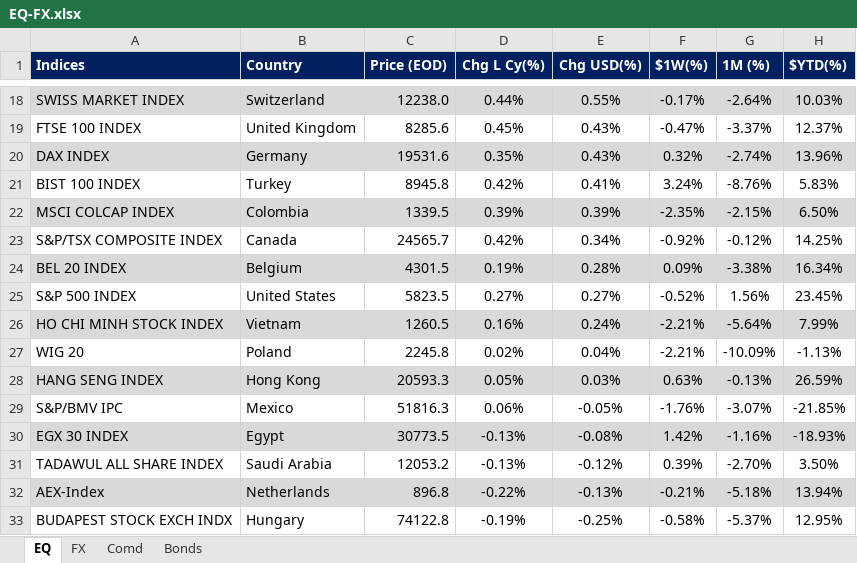
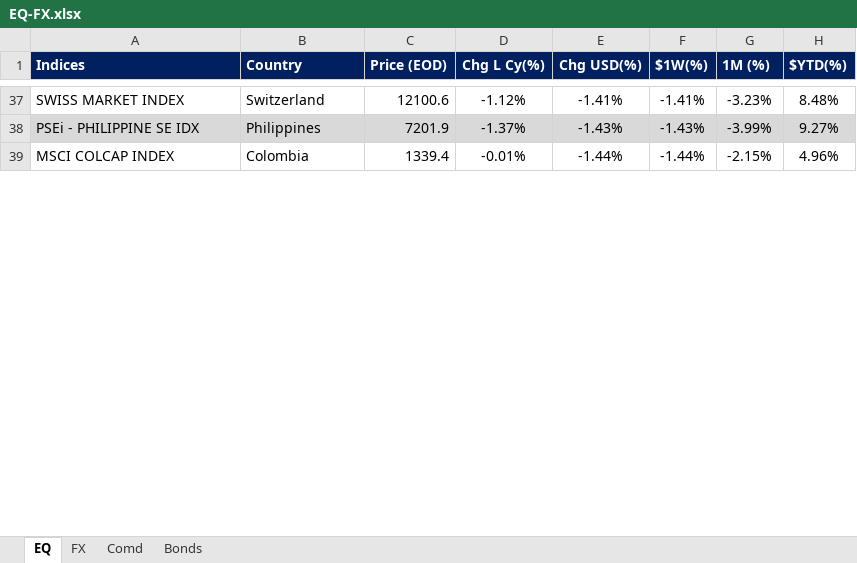
Before and after one commit to firstglobal123/fg-app, an Excel workbook: EQ-FX.xlsx, sheet EQ, drawn as a sheet; only a part is shown, gaps mark what is left out; values as stored, in another font and other column widths than the file's, no borders; conditional formats not drawn; removed rows and columns are numbered as before the commit, all else as after; the diff covers the shown part only; the diff names each change by its address in the sheet, - before the commit and + after, or states it on an @@ line.

```diff
--- a/EQ-FX.xlsx (sheet EQ)
+++ b/EQ-FX.xlsx (sheet EQ)
-A37:H37 fill: #D9D9D9
+A37:H37 fill: none
-C37 (Price (EOD)): 12238.0
+C37 (Price (EOD)): 12100.6
-D37 (Chg L Cy(%)): 0.44%
+D37 (Chg L Cy(%)): -1.12%
-E37 (Chg USD(%)): 0.55%
+E37 (Chg USD(%)): -1.41%
-F37 ($1W(%)): -0.17%
+F37 ($1W(%)): -1.41%
-G37 (1M (%)): -2.64%
+G37 (1M (%)): -3.23%
-H37 ($YTD(%)): 10.03%
+H37 ($YTD(%)): 8.48%
-row 19: FTSE 100 INDEX | United Kingdom | 8285.6 | 0.45% | 0.43% | -0.47% | -3.37% | 12.37%
-row 20: DAX INDEX | Germany | 19531.6 | 0.35% | 0.43% | 0.32% | -2.74% | 13.96%
-row 21: BIST 100 INDEX | Turkey | 8945.8 | 0.42% | 0.41% | 3.24% | -8.76% | 5.83%
+row 38: PSEi - PHILIPPINE SE IDX | Philippines | 7201.9 | -1.37% | -1.43% | -1.43% | -3.99% | 9.27%
-A39:H39 fill: #D9D9D9
+A39:H39 fill: none
-C39 (Price (EOD)): 1339.5
+C39 (Price (EOD)): 1339.4
-D39 (Chg L Cy(%)): 0.39%
+D39 (Chg L Cy(%)): -0.01%
-E39 (Chg USD(%)): 0.39%
+E39 (Chg USD(%)): -1.44%
-F39 ($1W(%)): -2.35%
+F39 ($1W(%)): -1.44%
-H39 ($YTD(%)): 6.50%
+H39 ($YTD(%)): 4.96%
-row 23: S&P/TSX COMPOSITE INDEX | Canada | 24565.7 | 0.42% | 0.34% | -0.92% | -0.12% | 14.25%
-row 24: BEL 20 INDEX | Belgium | 4301.5 | 0.19% | 0.28% | 0.09% | -3.38% | 16.34%
-row 25: S&P 500 INDEX | United States | 5823.5 | 0.27% | 0.27% | -0.52% | 1.56% | 23.45%
-row 26: HO CHI MINH STOCK INDEX | Vietnam | 1260.5 | 0.16% | 0.24% | -2.21% | -5.64% | 7.99%
-row 27: WIG 20 | Poland | 2245.8 | 0.02% | 0.04% | -2.21% | -10.09% | -1.13%
-row 28: HANG SENG INDEX | Hong Kong | 20593.3 | 0.05% | 0.03% | 0.63% | -0.13% | 26.59%
-row 29: S&P/BMV IPC | Mexico | 51816.3 | 0.06% | -0.05% | -1.76% | -3.07% | -21.85%
-row 30: EGX 30 INDEX | Egypt | 30773.5 | -0.13% | -0.08% | 1.42% | -1.16% | -18.93%
-row 31: TADAWUL ALL SHARE INDEX | Saudi Arabia | 12053.2 | -0.13% | -0.12% | 0.39% | -2.70% | 3.50%
-row 32: AEX-Index | Netherlands | 896.8 | -0.22% | -0.13% | -0.21% | -5.18% | 13.94%
-row 33: BUDAPEST STOCK EXCH INDX | Hungary | 74122.8 | -0.19% | -0.25% | -0.58% | -5.37% | 12.95%
```
Also changed, not shown: 30 added rows, 17 removed rows, 42 edited cells and cell formats elsewhere in this sheet, sheet FX, sheet Comd, sheet Bonds, formulas that keep their value, GEQETF_N.xlsx, GFI_N.xlsx, 2 other files.
